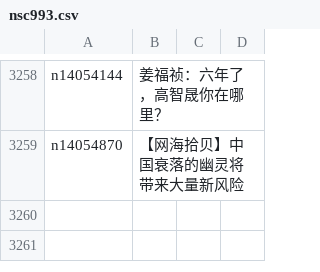
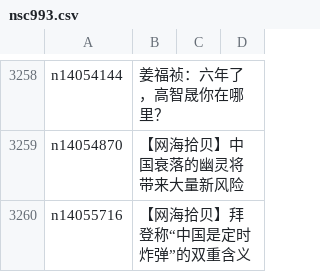
Before and after one commit to epic-marker/epoch-comment, a CSV file: indexes/nsc993.csv, drawn as a sheet; only a part is shown, gaps mark what is left out.

```diff
--- a/indexes/nsc993.csv
+++ b/indexes/nsc993.csv
@@ -3259 +3259,2 @@ n14054144,姜福祯：六年了，高智晟你在哪里？
 n14054870,【网海拾贝】中国衰落的幽灵将带来大量新风险
+n14055716,【网海拾贝】拜登称“中国是定时炸弹”的双重含义
```
Also changed, not shown: indexes/nsc1025.csv, 19 other files.
